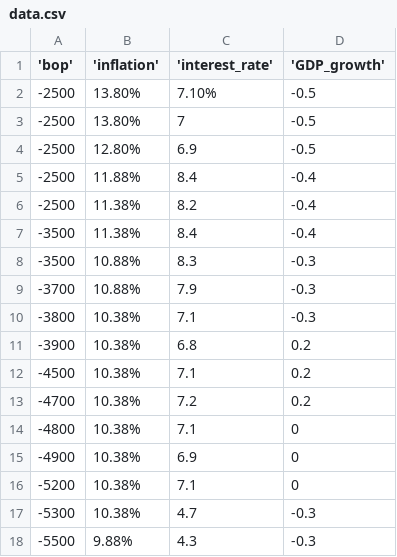
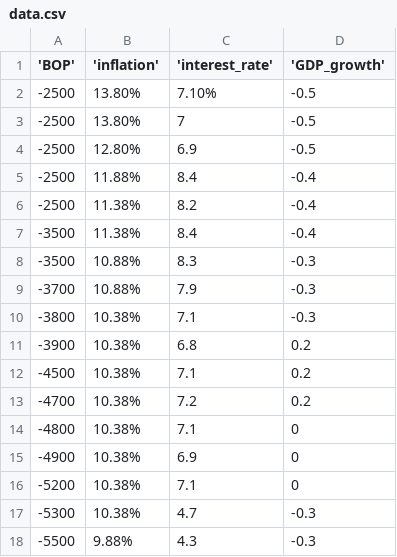
Before and after one commit to Vinitsingh21/data.csv, a CSV file: data.csv, drawn as a sheet.

Commit message:
Update data.csv

```diff
--- a/data.csv
+++ b/data.csv
@@ -1,2 +1,2 @@
-'bop','inflation','interest_rate','GDP_growth'
+'BOP','inflation','interest_rate','GDP_growth'
 -2500,13.80%,7.10%,-0.5
```
